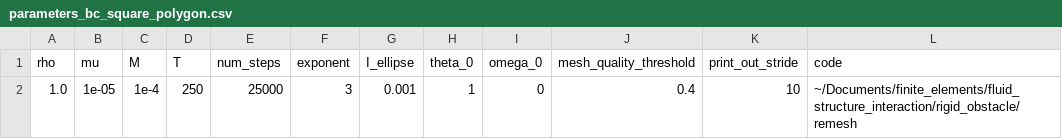
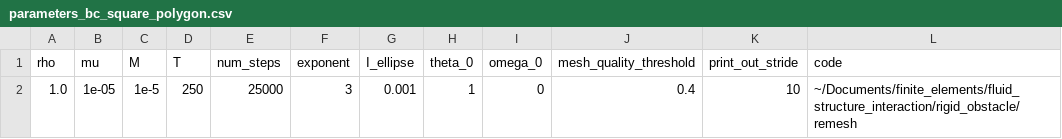
Before and after one commit to Michele-s-team/finite_elements, a CSV file: fluid_structure_interaction/rigid_obstacle/parameters_bc_square_polygon.csv, drawn as a sheet; only a part is shown; the diff names each change by its address in the sheet, - before the commit and + after, or states it on an @@ line.

Commit message:
Update parameters_bc_square_polygon.csv

```diff
--- a/fluid_structure_interaction/rigid_obstacle/parameters_bc_square_polygon.csv
+++ b/fluid_structure_interaction/rigid_obstacle/parameters_bc_square_polygon.csv
-C2 (M): 1e-4
+C2 (M): 1e-5
```
